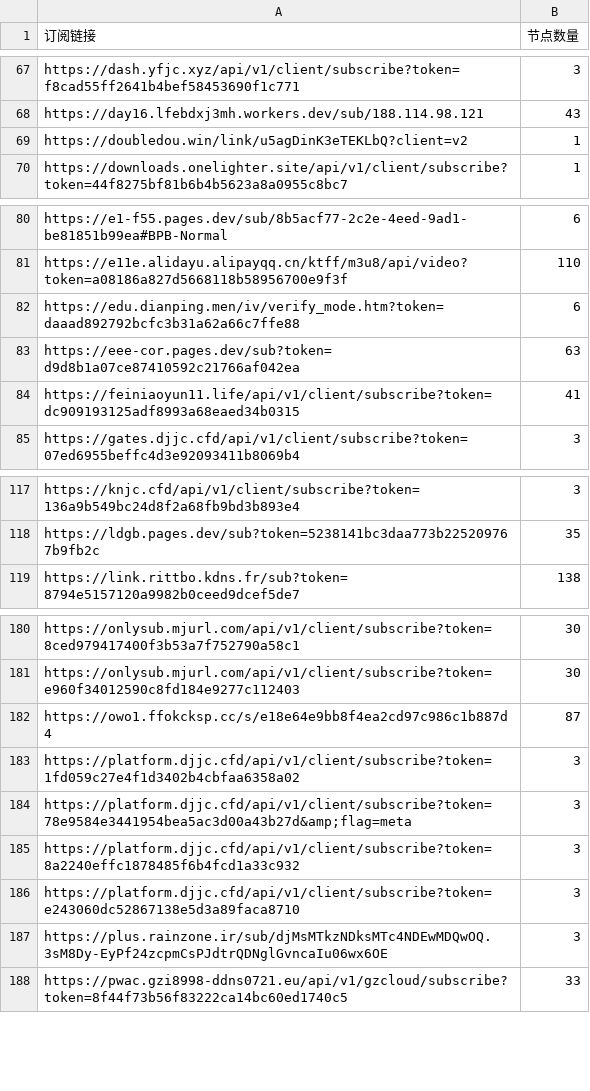
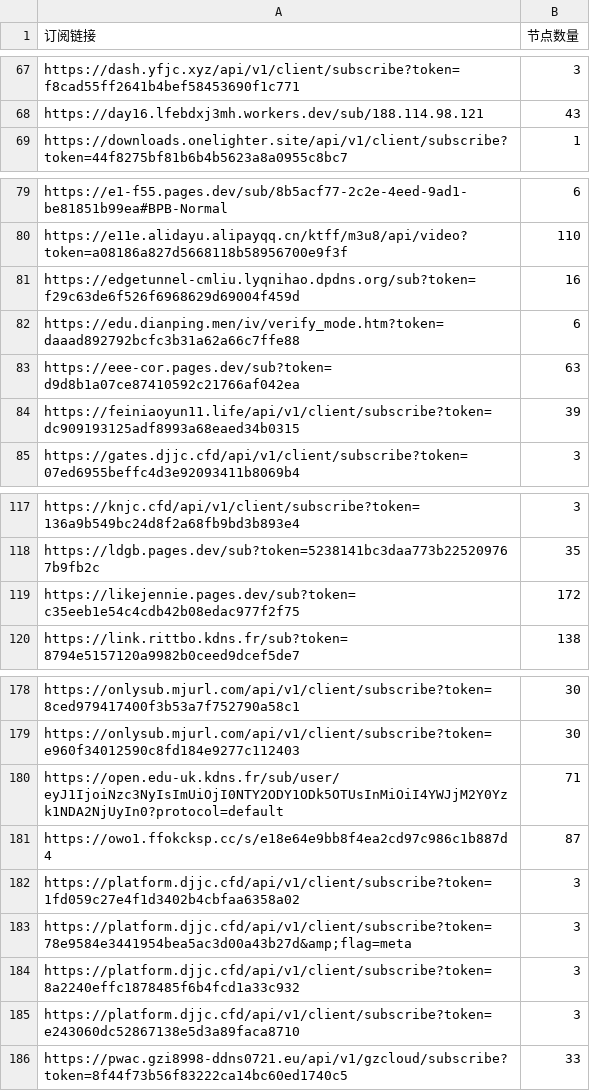
Before and after one commit to ipenwrt/crawler, a CSV file: sub_parser.csv, drawn as a sheet; only a part is shown, gaps mark what is left out; the diff covers the shown part only.

```diff
--- a/sub_parser.csv
+++ b/sub_parser.csv
@@ -68,3 +68,2 @@ https://dash.yfjc.xyz/api/v1/client/subscribe?token=f8cad55ff2641b4bef58453690f1
 https://day16.lfebdxj3mh.workers.dev/sub/188.114.98.121,43
-https://doubledou.win/link/u5agDinK3eTEKLbQ?client=v2,1
 https://downloads.onelighter.site/api/v1/client/subscribe?token=44f8275bf81b6b4b5623a8a0955c8bc7,1
@@ -81,5 +80,6 @@ https://e1-f55.pages.dev/sub/8b5acf77-2c2e-4eed-9ad1-be81851b99ea#BPB-Normal,6
 https://e11e.alidayu.alipayqq.cn/ktff/m3u8/api/video?token=a08186a827d5668118b58956700e9f3f,110
+https://edgetunnel-cmliu.lyqnihao.dpdns.org/sub?token=f29c63de6f526f6968629d69004f459d,16
 https://edu.dianping.men/iv/verify_mode.htm?token=daaad892792bcfc3b31a62a66c7ffe88,6
 https://eee-cor.pages.dev/sub?token=d9d8b1a07ce87410592c21766af042ea,63
-https://feiniaoyun11.life/api/v1/client/subscribe?token=dc909193125adf8993a68eaed34b0315,41
+https://feiniaoyun11.life/api/v1/client/subscribe?token=dc909193125adf8993a68eaed34b0315,39
 https://gates.djjc.cfd/api/v1/client/subscribe?token=07ed6955beffc4d3e92093411b8069b4,3
@@ -118,2 +118,3 @@ https://knjc.cfd/api/v1/client/subscribe?token=136a9b549bc24d8f2a68fb9bd3b893e4,
 https://ldgb.pages.dev/sub?token=5238141bc3daa773b225209767b9fb2c,35
+https://likejennie.pages.dev/sub?token=c35eeb1e54c4cdb42b08edac977f2f75,172
 https://link.rittbo.kdns.fr/sub?token=8794e5157120a9982b0ceed9dcef5de7,138
@@ -181,2 +179,3 @@ https://onlysub.mjurl.com/api/v1/client/subscribe?token=8ced979417400f3b53a7f752
 https://onlysub.mjurl.com/api/v1/client/subscribe?token=e960f34012590c8fd184e9277c112403,30
+https://open.edu-uk.kdns.fr/sub/user/eyJ1IjoiNzc3NyIsImUiOjI0NTY2ODY1ODk5OTUsInMiOiI4YWJjM2Y0Yzk1NDA2NjUyIn0?protocol=default,71
 https://owo1.ffokcksp.cc/s/e18e64e9bb8f4ea2cd97c986c1b887d4,87
@@ -186,3 +185,2 @@ https://platform.djjc.cfd/api/v1/client/subscribe?token=8a2240effc1878485f6b4fcd
 https://platform.djjc.cfd/api/v1/client/subscribe?token=e243060dc52867138e5d3a89faca8710,3
-https://plus.rainzone.ir/sub/djMsMTkzNDksMTc4NDEwMDQwOQ.3sM8Dy-EyPf24zcpmCsPJdtrQDNglGvncaIu06wx6OE,3
 https://pwac.gzi8998-ddns0721.eu/api/v1/gzcloud/subscribe?token=8f44f73b56f83222ca14bc60ed1740c5,33
```
Also changed, not shown: 3 added rows, 6 removed rows and 14 edited cells elsewhere in this file, 3 other files.
